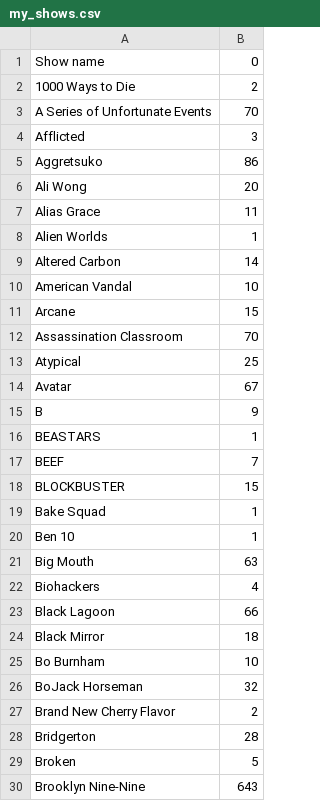
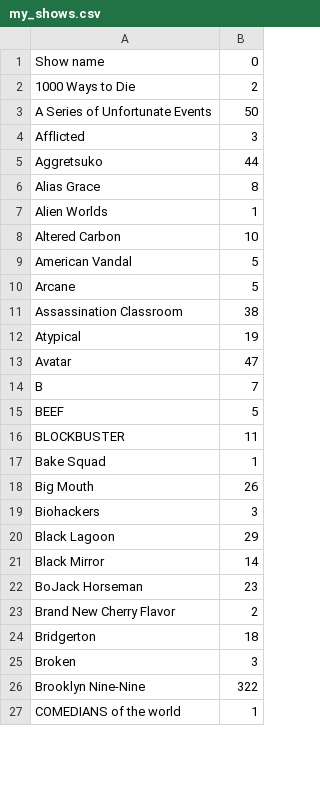
Before and after one commit to Adhikari-Priyanka/my_netflix_vis, a CSV file: my_shows.csv, drawn as a sheet; only a part is shown; the shorter side is filled out with more unchanged rows; the diff covers the shown part only.

```diff
--- a/my_shows.csv
+++ b/my_shows.csv
@@ -2,29 +2,25 @@ Show name,0
 1000 Ways to Die,2
-A Series of Unfortunate Events,70
+A Series of Unfortunate Events,50
 Afflicted,3
-Aggretsuko,86
-Ali Wong,20
-Alias Grace,11
+Aggretsuko,44
+Alias Grace,8
 Alien Worlds,1
-Altered Carbon,14
-American Vandal,10
-Arcane,15
-Assassination Classroom,70
-Atypical,25
-Avatar,67
-B,9
-BEASTARS,1
-BEEF,7
-BLOCKBUSTER,15
+Altered Carbon,10
+American Vandal,5
+Arcane,5
+Assassination Classroom,38
+Atypical,19
+Avatar,47
+B,7
+BEEF,5
+BLOCKBUSTER,11
 Bake Squad,1
-Ben 10,1
-Big Mouth,63
-Biohackers,4
-Black Lagoon,66
-Black Mirror,18
-Bo Burnham,10
-BoJack Horseman,32
+Big Mouth,26
+Biohackers,3
+Black Lagoon,29
+Black Mirror,14
+BoJack Horseman,23
 Brand New Cherry Flavor,2
-Bridgerton,28
-Broken,5
-Brooklyn Nine-Nine,643
+Bridgerton,18
+Broken,3
+Brooklyn Nine-Nine,322
```
Also changed, not shown: 30 removed rows and 92 edited cells elsewhere in this file, my_movies.csv, 1 other file.
